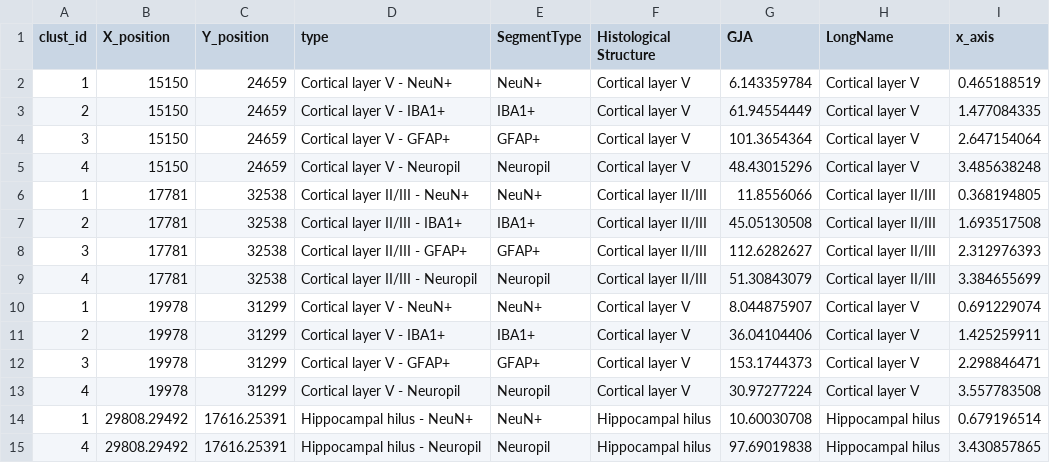
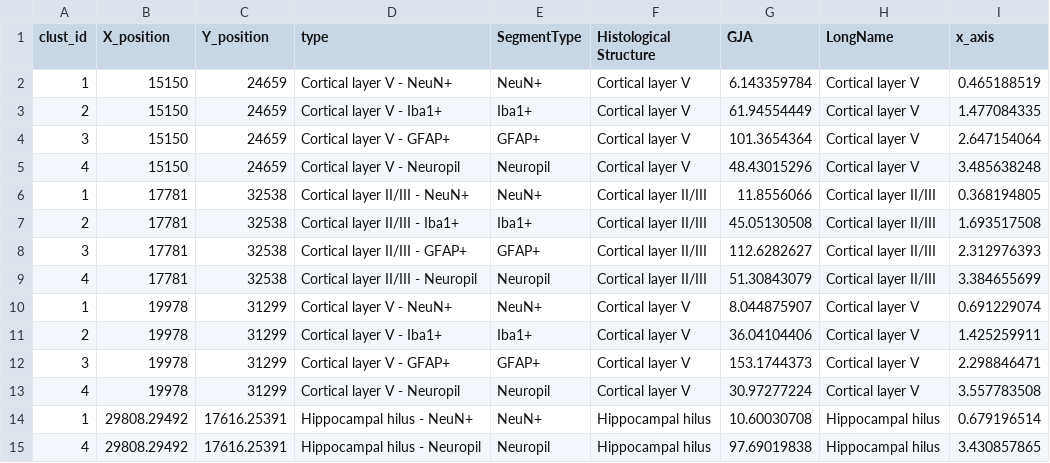
Before and after one commit to Nanostring-Biostats/humanBrain, a CSV file: data/WPT10_GJA.csv, drawn as a sheet; only a part is shown; the diff covers the shown part only.

```diff
--- a/data/WPT10_GJA.csv
+++ b/data/WPT10_GJA.csv
@@ -2,3 +2,3 @@ clust_id,X_position,Y_position,type,SegmentType,Histological Structure,GJA,LongN
 1,15150,24659,Cortical layer V - NeuN+,NeuN+,Cortical layer V,6.143359784,Cortical layer V,0.465188519
-2,15150,24659,Cortical layer V - IBA1+,IBA1+,Cortical layer V,61.94554449,Cortical layer V,1.477084335
+2,15150,24659,Cortical layer V - Iba1+,Iba1+,Cortical layer V,61.94554449,Cortical layer V,1.477084335
 3,15150,24659,Cortical layer V - GFAP+,GFAP+,Cortical layer V,101.3654364,Cortical layer V,2.647154064
@@ -6,3 +6,3 @@ clust_id,X_position,Y_position,type,SegmentType,Histological Structure,GJA,LongN
 1,17781,32538,Cortical layer II/III - NeuN+,NeuN+,Cortical layer II/III,11.8556066,Cortical layer II/III,0.368194805
-2,17781,32538,Cortical layer II/III - IBA1+,IBA1+,Cortical layer II/III,45.05130508,Cortical layer II/III,1.693517508
+2,17781,32538,Cortical layer II/III - Iba1+,Iba1+,Cortical layer II/III,45.05130508,Cortical layer II/III,1.693517508
 3,17781,32538,Cortical layer II/III - GFAP+,GFAP+,Cortical layer II/III,112.6282627,Cortical layer II/III,2.312976393
@@ -10,3 +10,3 @@ clust_id,X_position,Y_position,type,SegmentType,Histological Structure,GJA,LongN
 1,19978,31299,Cortical layer V - NeuN+,NeuN+,Cortical layer V,8.044875907,Cortical layer V,0.691229074
-2,19978,31299,Cortical layer V - IBA1+,IBA1+,Cortical layer V,36.04104406,Cortical layer V,1.425259911
+2,19978,31299,Cortical layer V - Iba1+,Iba1+,Cortical layer V,36.04104406,Cortical layer V,1.425259911
 3,19978,31299,Cortical layer V - GFAP+,GFAP+,Cortical layer V,153.1744373,Cortical layer V,2.298846471
```
Also changed, not shown: 12 edited cells elsewhere in this file, data/WPT11_CD74.csv, data/WPT4_GenesDetected_box.csv, 5 other files.
